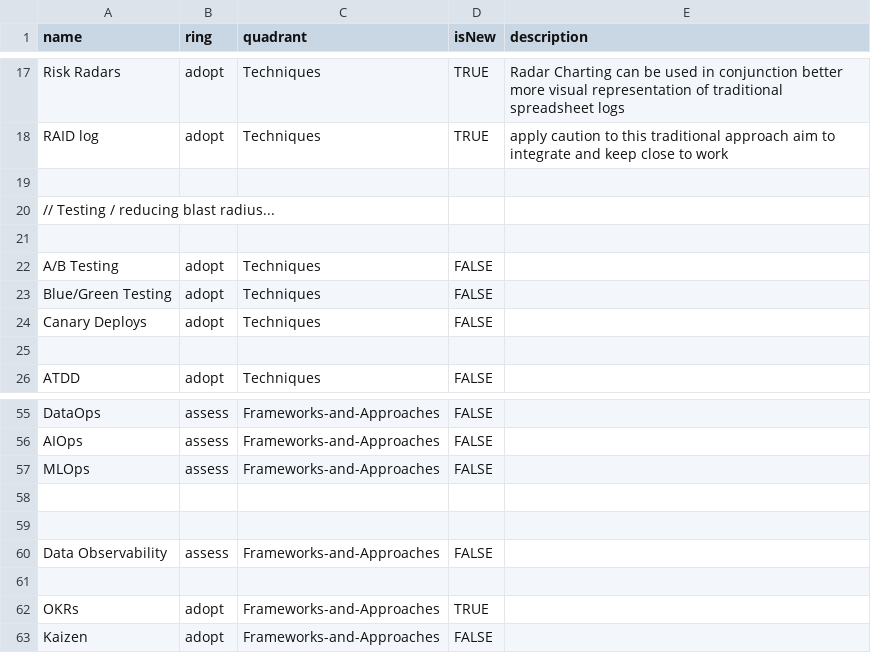
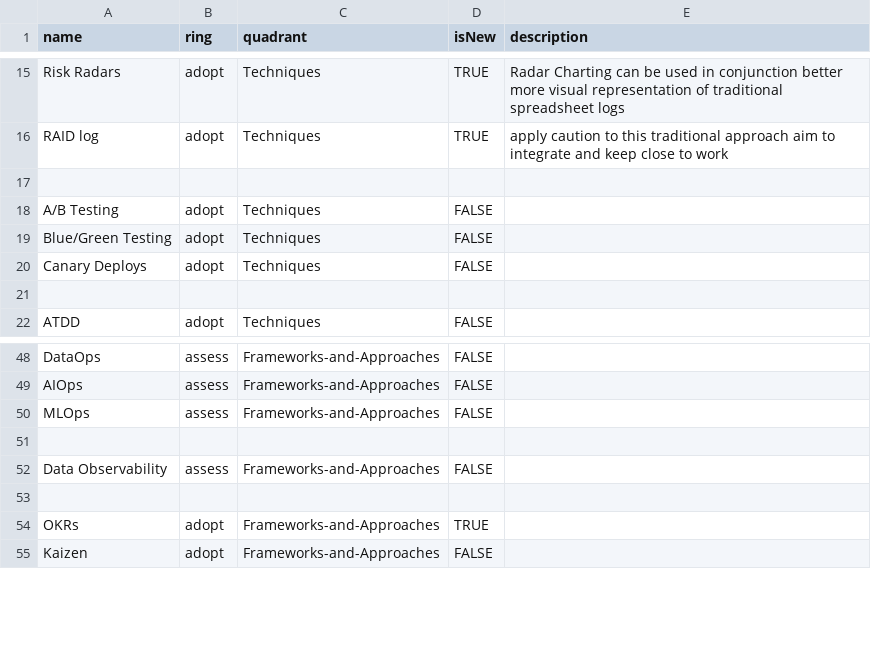
Before and after one commit to paul-aginicds/sonar, a CSV file: items.csv, drawn as a sheet; only a part is shown, gaps mark what is left out; the diff covers the shown part only; the diff names each change by its address in the sheet, - before the commit and + after, or states it on an @@ line.

```diff
--- a/items.csv
+++ b/items.csv
-row 20: // Testing / reducing blast radius...
-row 21: (empty)
-row 59: (empty)
```
Also changed, not shown: 13 removed rows elsewhere in this file.
